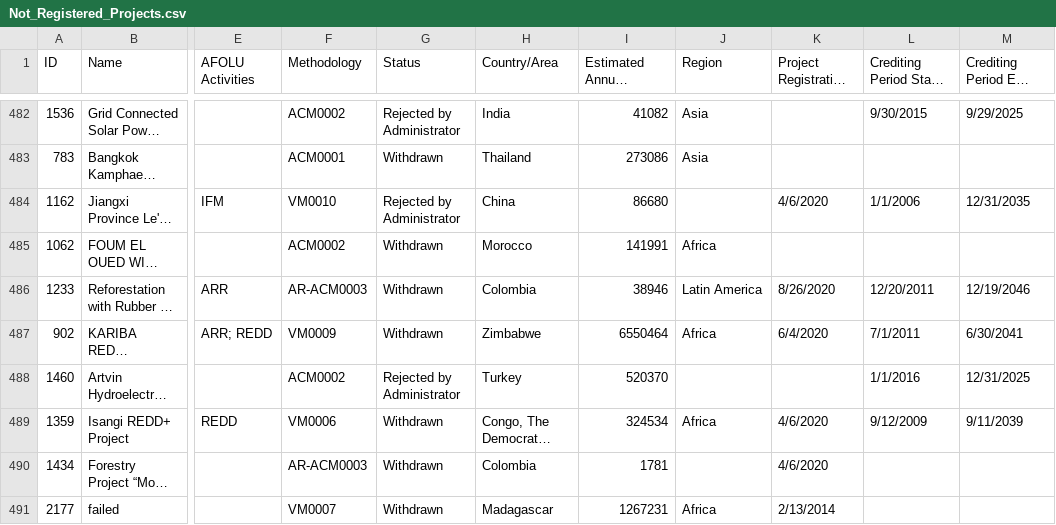
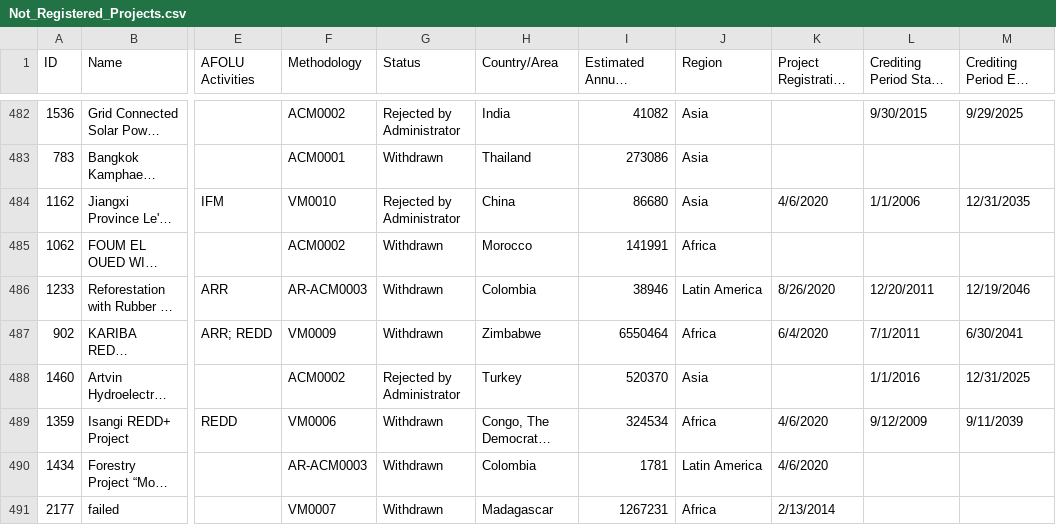
Before and after one commit to ShouTakanohashi/Data-Science-Project-1, a CSV file: Data-Raw/Not_Registered_Projects.csv, drawn as a sheet; only a part is shown, gaps mark what is left out; long unchanged cells end in …; the diff covers the shown part only; the diff names each change by its address in the sheet, - before the commit and + after, or states it on an @@ line.

```diff
--- a/Data-Raw/Not_Registered_Projects.csv
+++ b/Data-Raw/Not_Registered_Projects.csv
-J484 (Region): (empty)
+J484 (Region): Asia
-J488 (Region): (empty)
+J488 (Region): Asia
-J490 (Region): (empty)
+J490 (Region): Latin America
```
Also changed, not shown: 39 edited cells elsewhere in this file.
